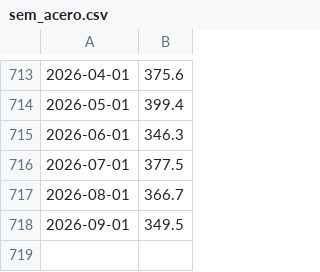
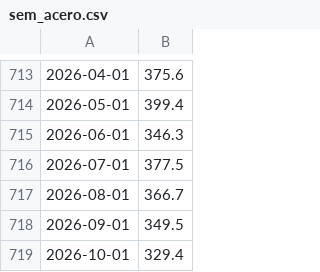
Before and after one commit to nicosauriorex/primerolosdatos, a CSV file: datos/cache/sem_acero.csv, drawn as a sheet; only a part is shown, gaps mark what is left out; the diff names each change by its address in the sheet, - before the commit and + after, or states it on an @@ line.

```diff
--- a/datos/cache/sem_acero.csv
+++ b/datos/cache/sem_acero.csv
+row 719: 2026-10-01 | 329.4
```
Also changed, not shown: datos/cache/sem_hierro.csv, datos/cache/y_bbar.csv, 15 other files.
